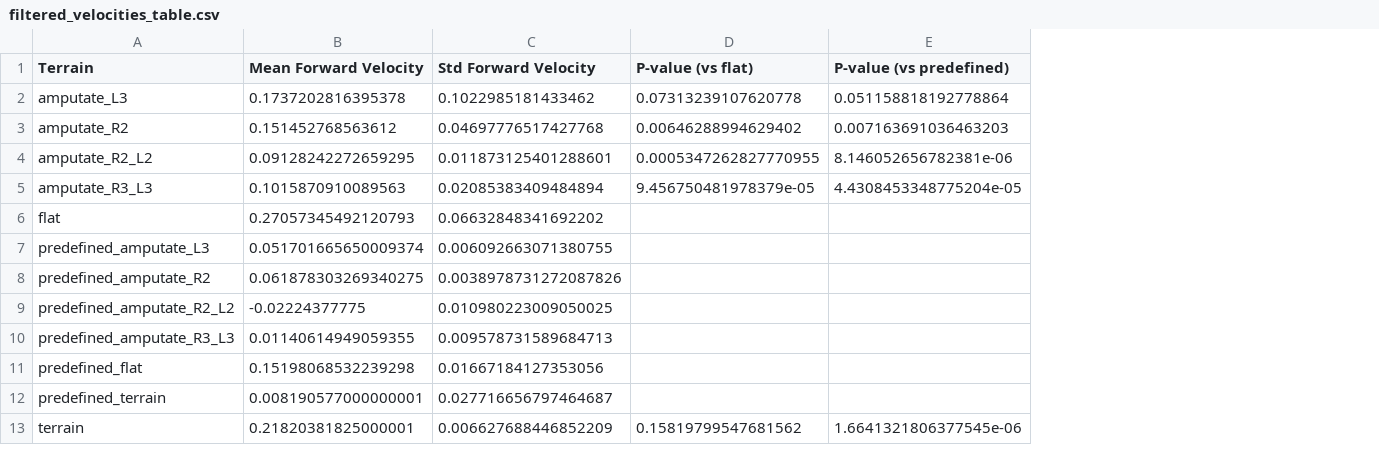
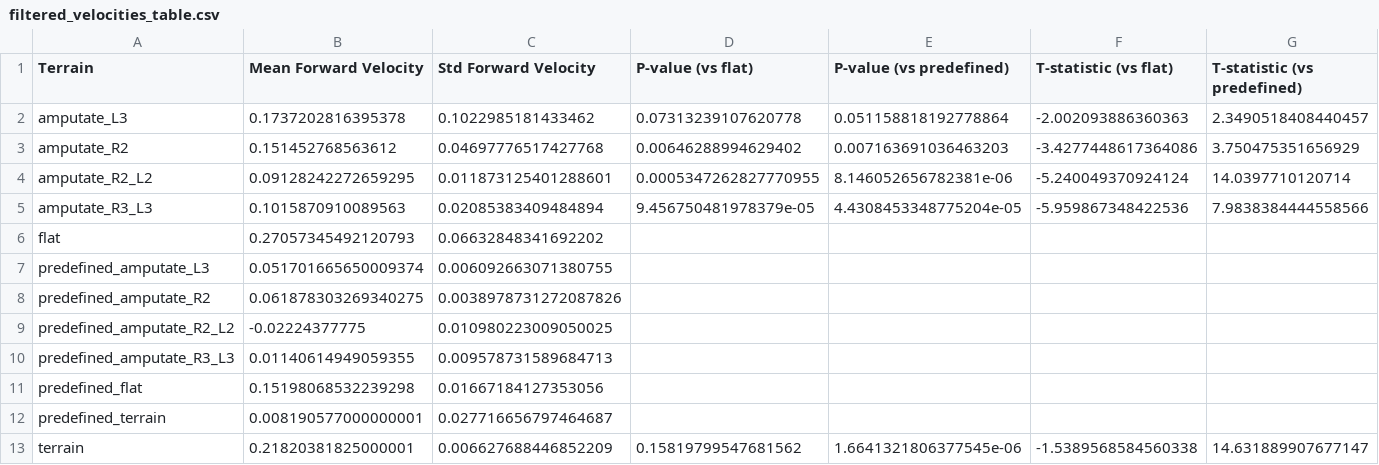
Before and after one commit to Zedonkay/ishayu_metrics, a CSV file: velocity_metric/sheets/filtered_velocities_table.csv, drawn as a sheet; the diff names each change by its address in the sheet, - before the commit and + after, or states it on an @@ line.

```diff
--- a/velocity_metric/sheets/filtered_velocities_table.csv
+++ b/velocity_metric/sheets/filtered_velocities_table.csv
+column F (T-statistic (vs flat)), rows 2-13: -2.002093886360363 | -3.4277448617364086 | -5.240049370924124 | -5.959867348422536 |  |  |  |  |  |  |  | -1.5389568584560338
+column G (T-statistic (vs predefined)), rows 2-13: 2.3490518408440457 | 3.750475351656929 | 14.0397710120714 | 7.9838384444558566 |  |  |  |  |  |  |  | 14.631889907677147
```
Also changed, not shown: exponents/sheets/exponents_table.csv, velocity_metric/sheets/velocities_table.csv, 11 other files.
